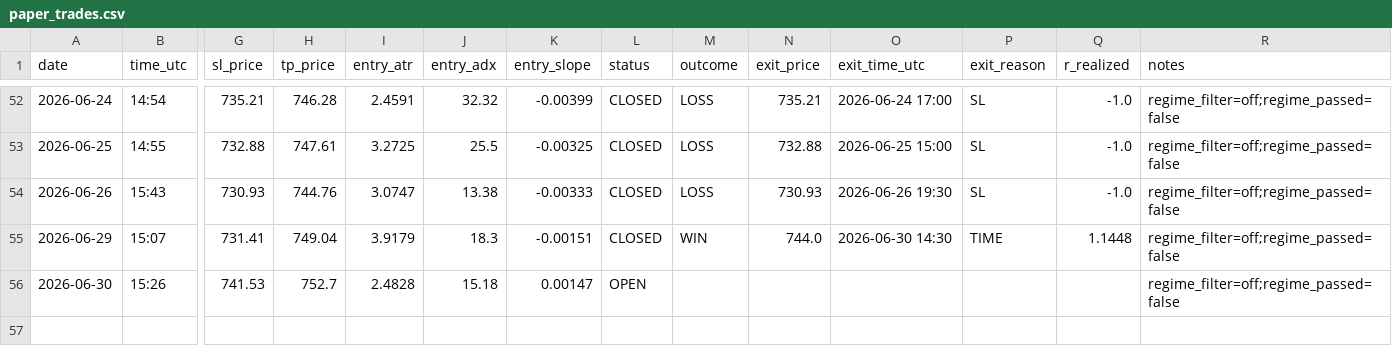
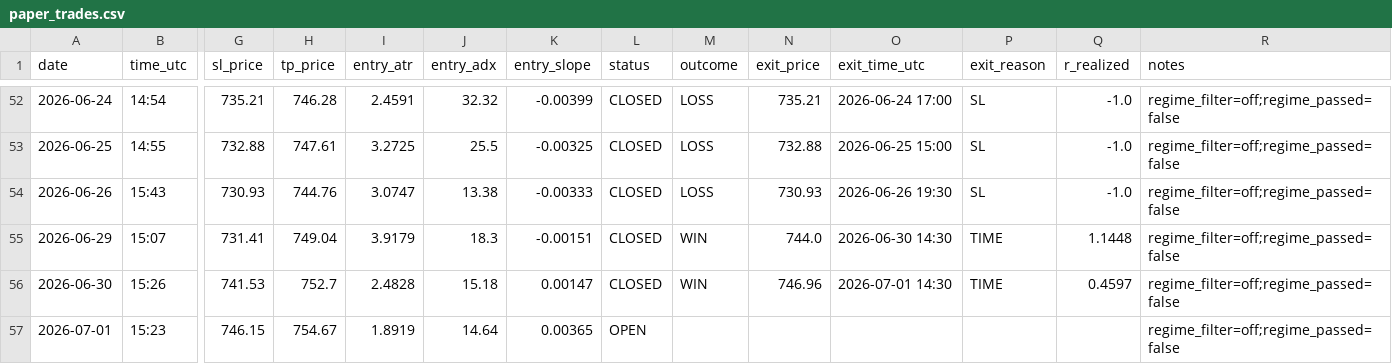
Before and after one commit to Davidtar12/paper-trader, a CSV file: paper_trades.csv, drawn as a sheet; only a part is shown, gaps mark what is left out; rows hold the shown columns only; the diff names each change by its address in the sheet, - before the commit and + after, or states it on an @@ line.

Commit message:
signals: 2026-07-01 15:24 UTC

```diff
--- a/paper_trades.csv
+++ b/paper_trades.csv
-L56 (status): OPEN
+L56 (status): CLOSED
-M56 (outcome): (empty)
+M56 (outcome): WIN
-N56 (exit_price): (empty)
+N56 (exit_price): 746.96
-O56 (exit_time_utc): (empty)
+O56 (exit_time_utc): 2026-07-01 14:30
-P56 (exit_reason): (empty)
+P56 (exit_reason): TIME
-Q56 (r_realized): (empty)
+Q56 (r_realized): 0.4597
+row 57: 2026-07-01 | 15:23 | 746.15 | 754.67 | 1.8919 | 14.64 | 0.00365 | OPEN |  |  |  |  |  | regime_filter=off;regime_passed=false
```
